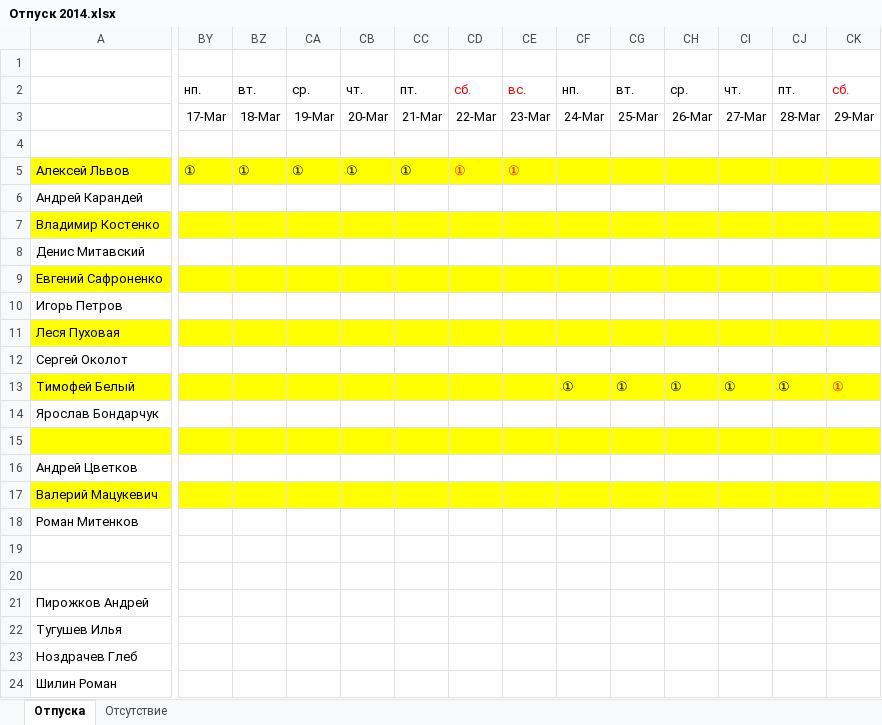
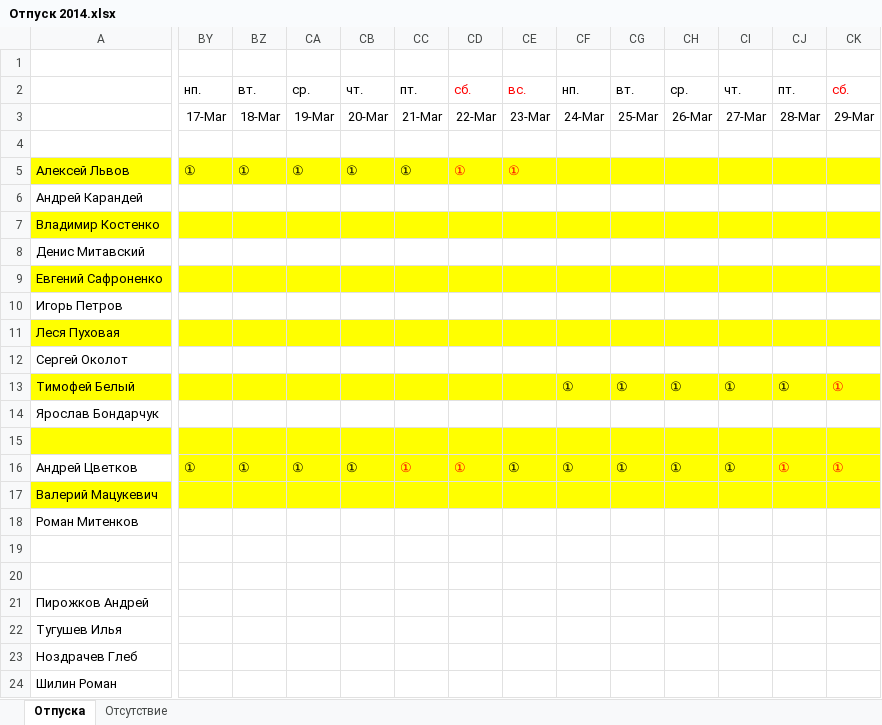
Before and after one commit to InterTurstCo/ActiveFrame5, an Excel workbook: Управление/Персонал/Отпуск 2014.xlsx, sheet Отпуска, drawn as a sheet; only a part is shown, gaps mark what is left out; values as stored, in another font and other column widths than the file's, no borders; the diff covers the shown part only; the diff names each change by its address in the sheet, - before the commit and + after, or states it on an @@ line.

```diff
--- a/Управление/Персонал/Отпуск 2014.xlsx (sheet Отпуска)
+++ b/Управление/Персонал/Отпуск 2014.xlsx (sheet Отпуска)
-BY16: (empty)
+BY16: ①
-BY16:CK16 fill: none
+BY16:CK16 fill: #FFFF00
-BZ16: (empty)
+BZ16: ①
-CA16: (empty)
+CA16: ①
-CB16: (empty)
+CB16: ①
-CC16: (empty)
+CC16: ①
-CD16: (empty)
+CD16: ①
-CE16: (empty)
+CE16: ①
-CF16: (empty)
+CF16: ①
-CG16: (empty)
+CG16: ①
-CH16: (empty)
+CH16: ①
-CI16: (empty)
+CI16: ①
-CJ16: (empty)
+CJ16: ①
-CK16: (empty)
+CK16: ①
```
Also changed, not shown: cell formats elsewhere in this sheet, 1 other file.
